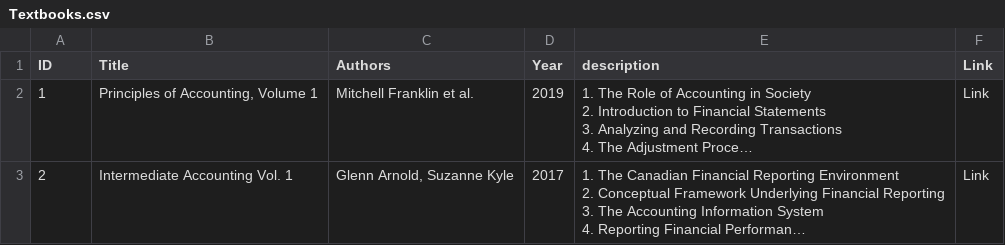
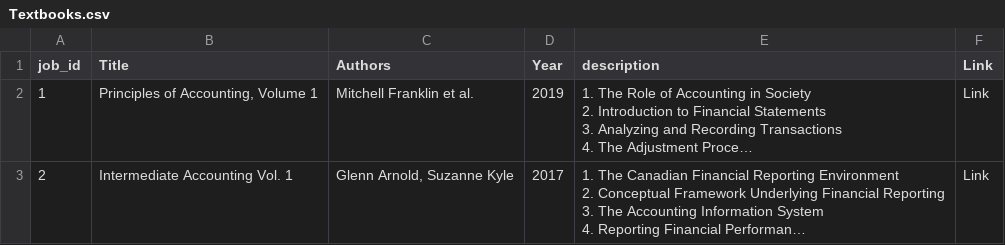
Before and after one commit to shabnamRafat/Datasets, a CSV file: Textbooks.csv, drawn as a sheet; only a part is shown; long unchanged cells end in …; the diff names each change by its address in the sheet, - before the commit and + after, or states it on an @@ line.

Commit message:
Update Textbooks.csv

```diff
--- a/Textbooks.csv
+++ b/Textbooks.csv
-A1: ID
+A1: job_id
```
